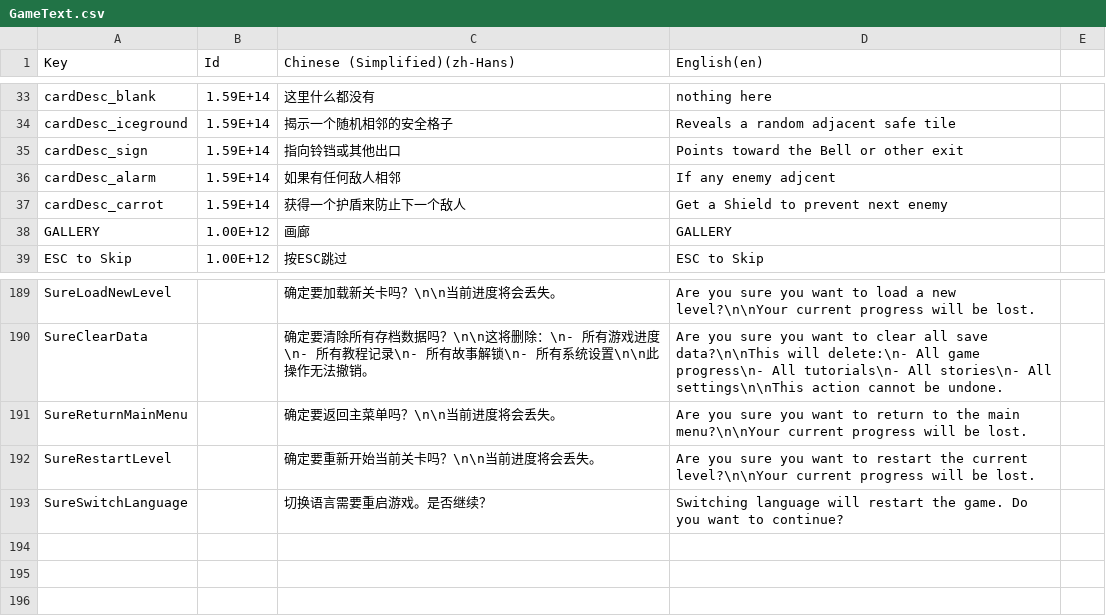
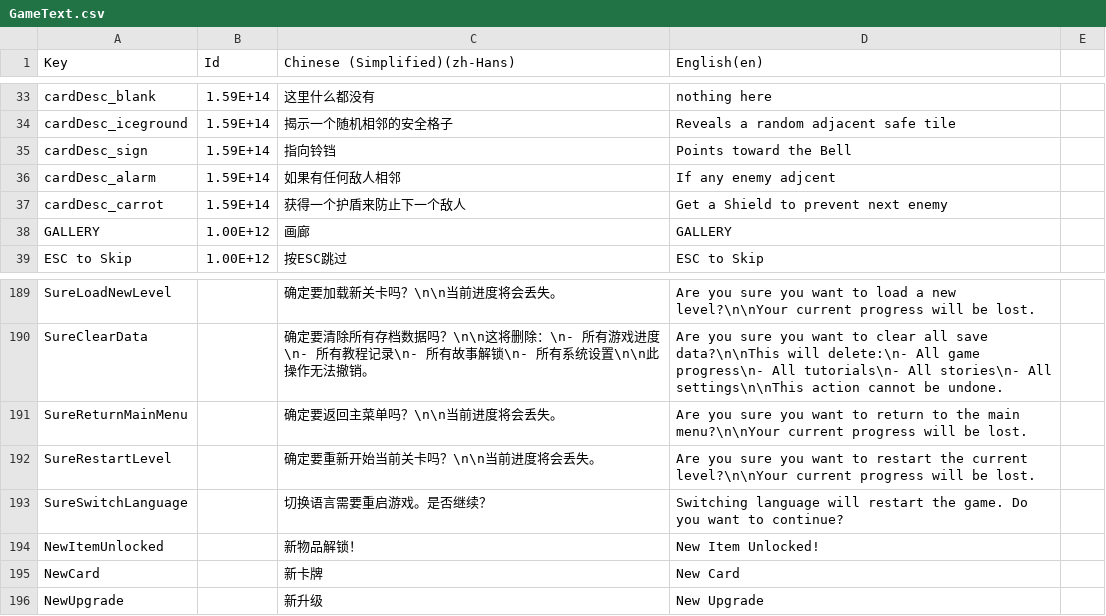
Before and after one commit to shshwdr/christmasLightRing, a CSV file: Assets/Localization/GameText.csv, drawn as a sheet; only a part is shown, gaps mark what is left out.

Commit message:
bell new logic and new item logic

```diff
--- a/Assets/Localization/GameText.csv
+++ b/Assets/Localization/GameText.csv
@@ -34,3 +34,3 @@ cardDesc_blank,1.59E+14,这里什么都没有,nothing here,
 cardDesc_iceground,1.59E+14,揭示一个随机相邻的安全格子,Reveals a random adjacent safe tile,
-cardDesc_sign,1.59E+14,指向铃铛或其他出口,Points toward the Bell or other exit,
+cardDesc_sign,1.59E+14,指向铃铛,Points toward the Bell,
 cardDesc_alarm,1.59E+14,如果有任何敌人相邻,If any enemy adjcent,
@@ -193 +193,4 @@ SureRestartLevel,,确定要重新开始当前关卡吗？\n\n当前进度将会
 SureSwitchLanguage,,切换语言需要重启游戏。是否继续？,Switching language will restart the game. Do you want to continue?,
+NewItemUnlocked,,新物品解锁！,New Item Unlocked!,
+NewCard,,新卡牌,New Card,
+NewUpgrade,,新升级,New Upgrade,
```
Also changed, not shown: Assets/Resources/csv/card.csv, Assets/Resources/csv/level.csv, 23 other files.
